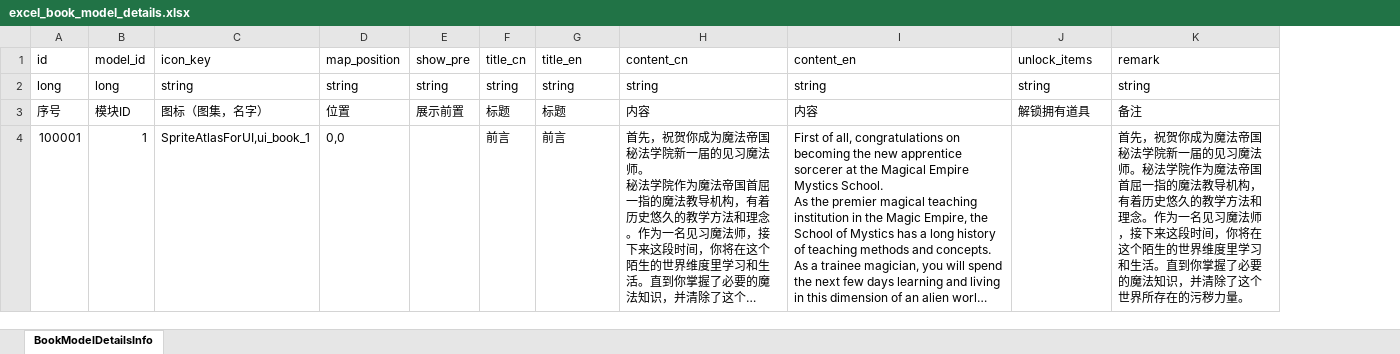
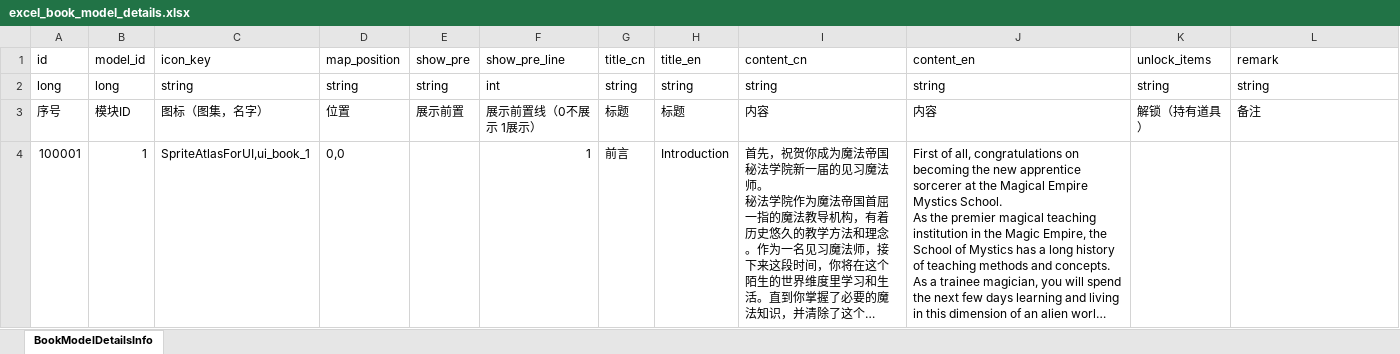
Before and after one commit to wobushiren79/ThaumAge, an Excel workbook: ThaumAge/Assets/Data/Excel/excel_book_model_details.xlsx, sheet BookModelDetailsInfo, drawn as a sheet; only a part is shown; long unchanged cells end in …; values as stored, in another font and other column widths than the file's, no borders; addresses are those after the commit; the diff covers the shown part only; the diff names each change by its address in the sheet, - before the commit and + after, or states it on an @@ line.

Commit message:
book

```diff
--- a/ThaumAge/Assets/Data/Excel/excel_book_model_details.xlsx (sheet BookModelDetailsInfo)
+++ b/ThaumAge/Assets/Data/Excel/excel_book_model_details.xlsx (sheet BookModelDetailsInfo)
+column F, rows 1-4: show_pre_line | int | 展示前置线（0不展示 1展示） | 1
-K3: 解锁拥有道具
+K3: 解锁（持有道具）
-H4: 前言
+H4: Introduction
-L4: 首先，祝贺你成为魔法帝国秘法学院新一届的见习魔法师。秘法学院作为魔法帝国首屈一指的魔法教导机构，有着历史悠久的教学方法和理念。作为一名见习魔法师，接下来这段时间，你将在这个陌生的世界维度里学习和生活。直到你掌握了必要的魔法知识，并清除了这个世界所存在的污秽力量。
+L4: (empty)
```
Also changed, not shown: 1 added row and 5 edited cells elsewhere in this sheet, ThaumAge/Assets/Data/Excel/excel_audio_info.xlsx, ThaumAge/Assets/Data/Excel/excel_ui_text.xlsx, 34 other files.
